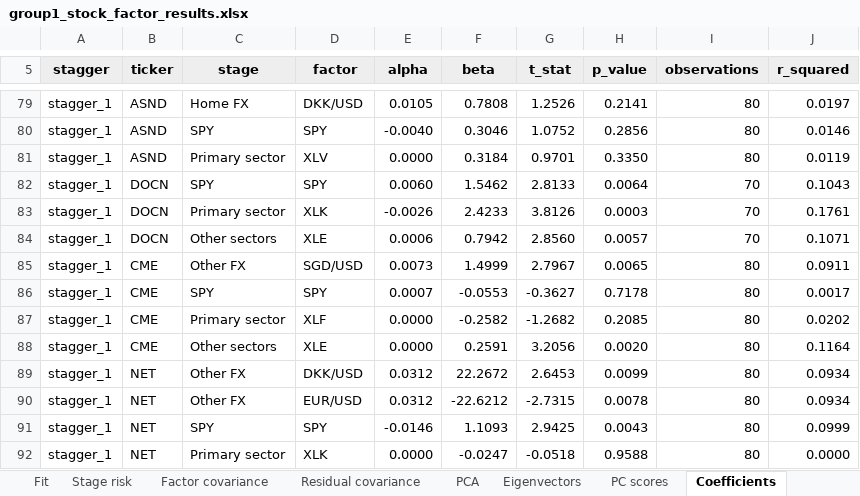
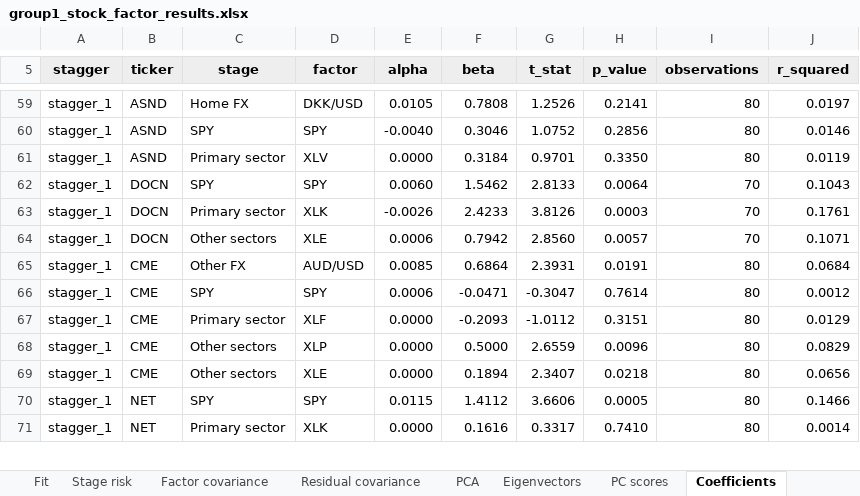
Before and after one commit to josephruocco/QPMFall26, an Excel workbook: group1/results/group1_stock_factor_results.xlsx, sheet Coefficients, drawn as a sheet; only a part is shown, gaps mark what is left out; values as stored, in another font and other column widths than the file's, no borders; removed rows and columns are numbered as before the commit, all else as after; the diff covers the shown part only; the diff names each change by its address in the sheet, - before the commit and + after, or states it on an @@ line.

Commit message:
Correct secondary FX and sequential sector selection

```diff
--- a/group1/results/group1_stock_factor_results.xlsx (sheet Coefficients)
+++ b/group1/results/group1_stock_factor_results.xlsx (sheet Coefficients)
-D65 (factor): SGD/USD
+D65 (factor): AUD/USD
-E65 (alpha): 0.0073
+E65 (alpha): 0.0085
-F65 (beta): 1.4999
+F65 (beta): 0.6864
-G65 (t_stat): 2.7967
+G65 (t_stat): 2.3931
-H65 (p_value): 0.0065
+H65 (p_value): 0.0191
-J65 (r_squared): 0.0911
+J65 (r_squared): 0.0684
-E66 (alpha): 0.0007
+E66 (alpha): 0.0006
-F66 (beta): -0.0553
+F66 (beta): -0.0471
-G66 (t_stat): -0.3627
+G66 (t_stat): -0.3047
-H66 (p_value): 0.7178
+H66 (p_value): 0.7614
-J66 (r_squared): 0.0017
+J66 (r_squared): 0.0012
-F67 (beta): -0.2582
+F67 (beta): -0.2093
-G67 (t_stat): -1.2682
+G67 (t_stat): -1.0112
-H67 (p_value): 0.2085
+H67 (p_value): 0.3151
-J67 (r_squared): 0.0202
+J67 (r_squared): 0.0129
+row 68: stagger_1 | CME | Other sectors | XLP | 0.0000 | 0.5000 | 2.6559 | 0.0096 | 80 | 0.0829
-F69 (beta): 0.2591
+F69 (beta): 0.1894
-G69 (t_stat): 3.2056
+G69 (t_stat): 2.3407
-H69 (p_value): 0.0020
+H69 (p_value): 0.0218
-J69 (r_squared): 0.1164
+J69 (r_squared): 0.0656
-row 89: stagger_1 | NET | Other FX | DKK/USD | 0.0312 | 22.2672 | 2.6453 | 0.0099 | 80 | 0.0934
-row 90: stagger_1 | NET | Other FX | EUR/USD | 0.0312 | -22.6212 | -2.7315 | 0.0078 | 80 | 0.0934
-E70 (alpha): -0.0146
+E70 (alpha): 0.0115
-F70 (beta): 1.1093
+F70 (beta): 1.4112
-G70 (t_stat): 2.9425
+G70 (t_stat): 3.6606
-H70 (p_value): 0.0043
+H70 (p_value): 0.0005
-J70 (r_squared): 0.0999
+J70 (r_squared): 0.1466
-F71 (beta): -0.0247
+F71 (beta): 0.1616
-G71 (t_stat): -0.0518
+G71 (t_stat): 0.3317
-H71 (p_value): 0.9588
+H71 (p_value): 0.7410
-J71 (r_squared): 0.0000
+J71 (r_squared): 0.0014
```
Also changed, not shown: 4 added rows, 50 removed rows and 528 edited cells elsewhere in this sheet, sheet Selection log, sheet Stage returns, sheet Eigenvectors, sheet Residual covariance, sheet PC scores, sheet Common sample, 5 more sheets, charts or pictures, 19 other files.
